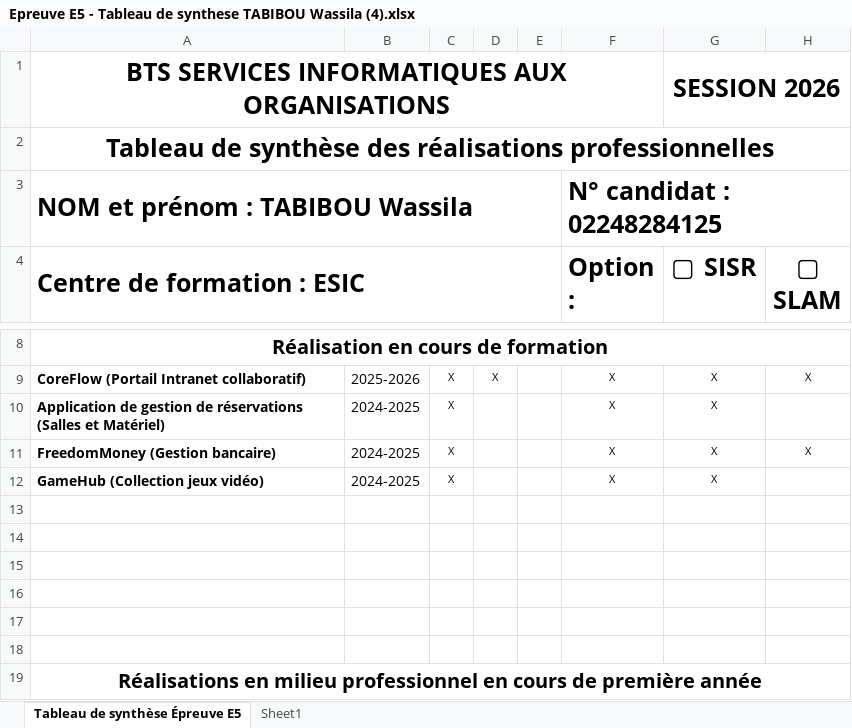
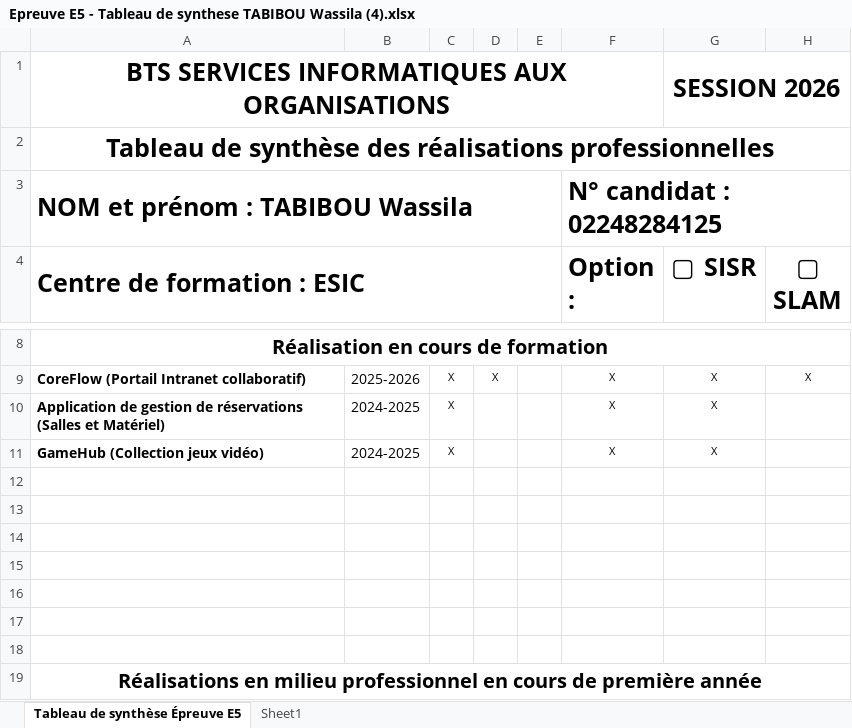
Before and after one commit to WassilaTabibou/Portfolio, an Excel workbook: assets/images/Epreuve E5 - Tableau de synthese TABIBOU Wassila (4).xlsx, sheet Tableau de synthèse Épreuve E5, drawn as a sheet; only a part is shown, gaps mark what is left out; values as stored, in another font and other column widths than the file's, no borders; charts and pictures not drawn; removed rows and columns are numbered as before the commit, all else as after; the diff names each change by its address in the sheet, - before the commit and + after, or states it on an @@ line.

```diff
--- a/assets/images/Epreuve E5 - Tableau de synthese TABIBOU Wassila (4).xlsx (sheet Tableau de synthèse Épreuve E5)
+++ b/assets/images/Epreuve E5 - Tableau de synthese TABIBOU Wassila (4).xlsx (sheet Tableau de synthèse Épreuve E5)
-row 11: FreedomMoney (Gestion bancaire) | 2024-2025 | X |  |  | X | X | X
+row 12: (empty)
```
Also changed, not shown: 18 other files.
